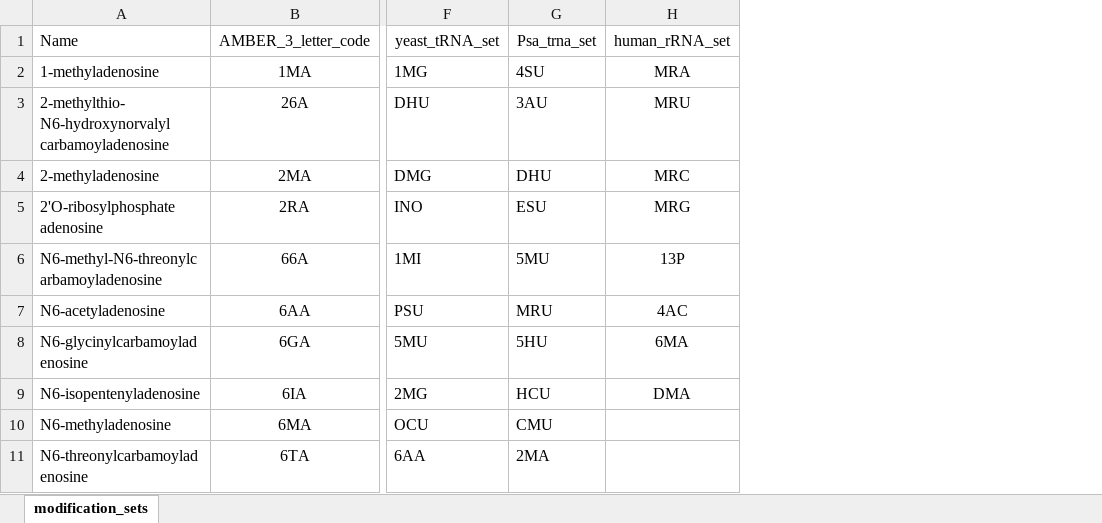
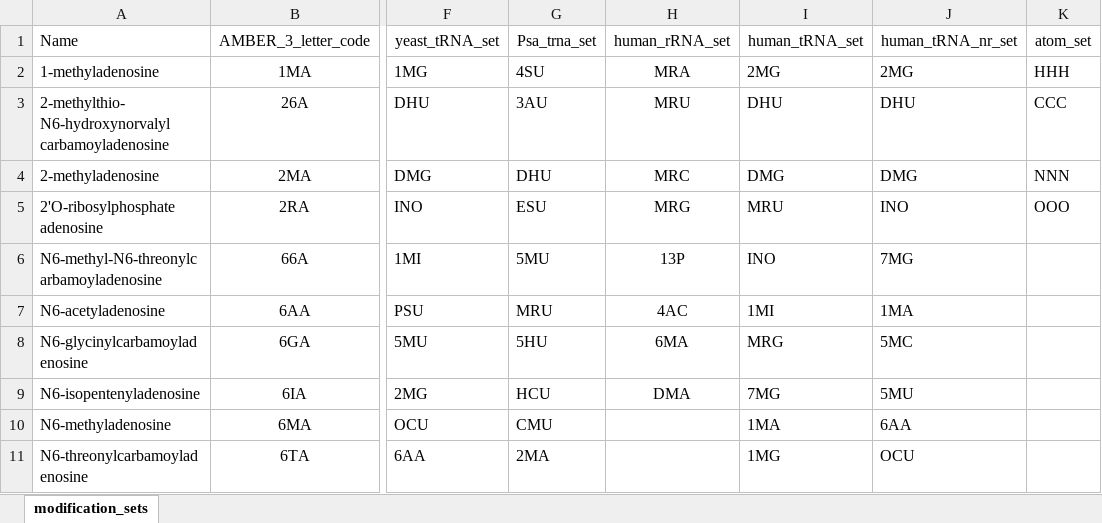
Before and after one commit to jwilliamson16/Pytheas_Qt, an Excel workbook: pytheas_data/modification_sets.xlsx, sheet modification_sets, drawn as a sheet; only a part is shown, gaps mark what is left out; values as stored, in another font and other column widths than the file's, no borders; the diff names each change by its address in the sheet, - before the commit and + after, or states it on an @@ line.

```diff
--- a/pytheas_data/modification_sets.xlsx (sheet modification_sets)
+++ b/pytheas_data/modification_sets.xlsx (sheet modification_sets)
+column I, rows 1-11: human_tRNA_set | 2MG | DHU | DMG | MRU | INO | 1MI | MRG | 7MG | 1MA | 1MG
+column J, rows 1-11: human_tRNA_nr_set | 2MG | DHU | DMG | INO | 7MG | 1MA | 5MC | 5MU | 6AA | OCU
+column K, rows 1-5: atom_set | HHH | CCC | NNN | OOO
```
Also changed, not shown: pytheas_data/MS_1_2_charges.xlsx, pytheas_data/nucleotide_table.xlsx, 19 other files.
